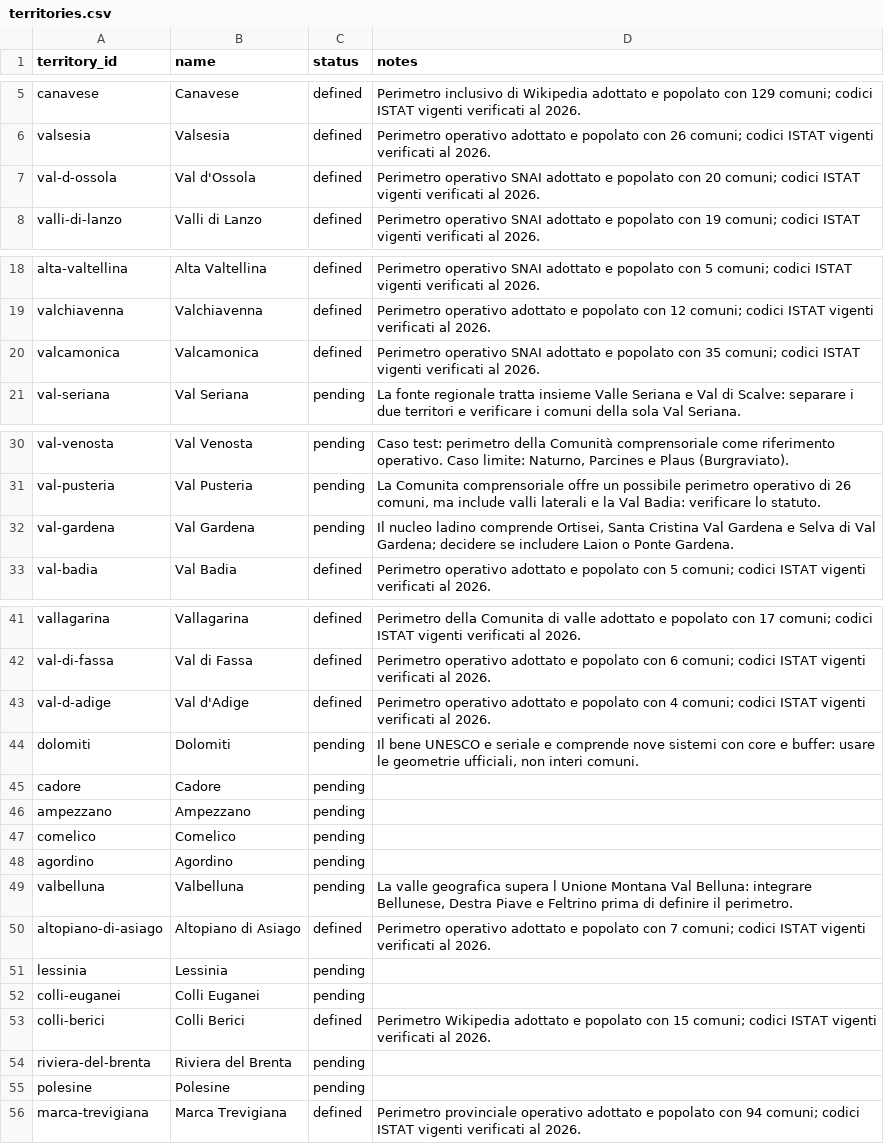
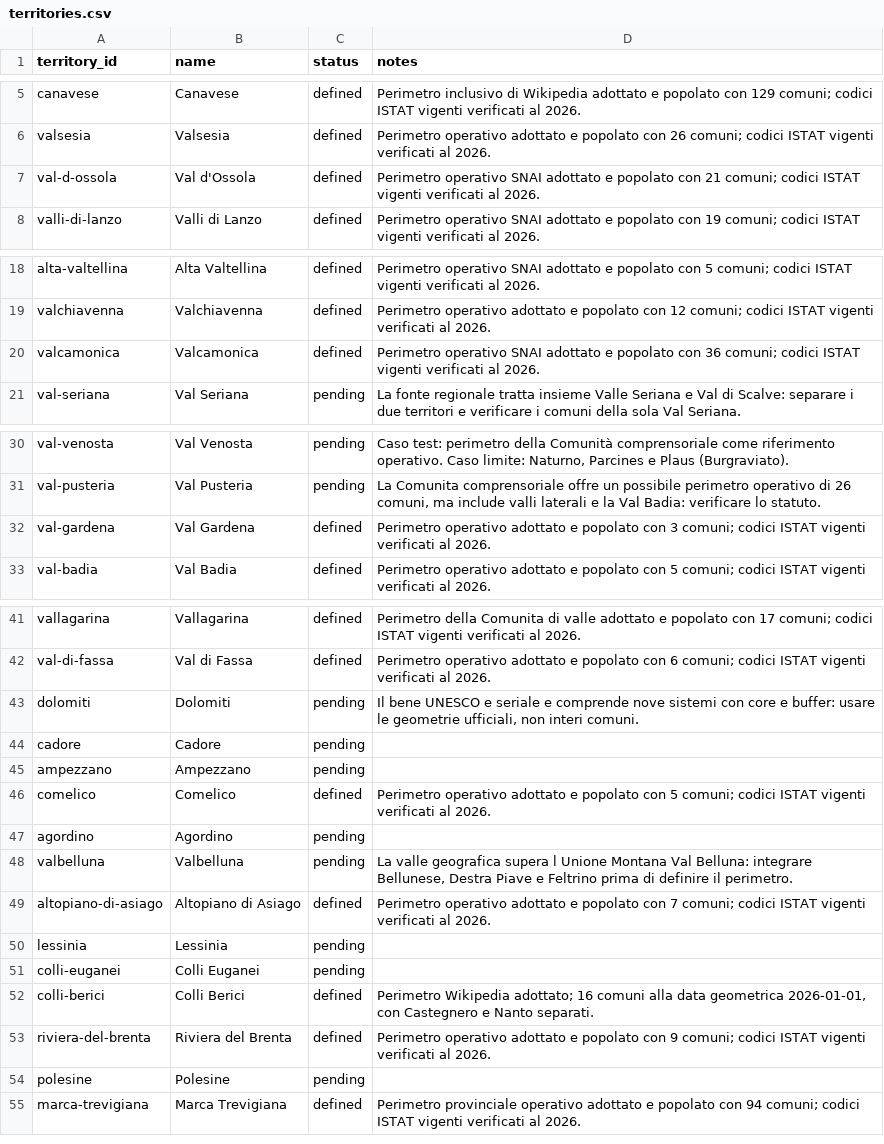
Before and after one commit to jobonaf/northern-italy-geographical-areas, a CSV file: data/territories.csv, drawn as a sheet; only a part is shown, gaps mark what is left out.

Commit message:
fixed some territories

```diff
--- a/data/territories.csv
+++ b/data/territories.csv
@@ -6,3 +6,3 @@ canavese,Canavese,defined,Perimetro inclusivo di Wikipedia adottato e popolato c
 valsesia,Valsesia,defined,Perimetro operativo adottato e popolato con 26 comuni; codici ISTAT vigenti verificati al 2026.
-val-d-ossola,Val d'Ossola,defined,Perimetro operativo SNAI adottato e popolato con 20 comuni; codici ISTAT vigenti verificati al 2026.
+val-d-ossola,Val d'Ossola,defined,Perimetro operativo SNAI adottato e popolato con 21 comuni; codici ISTAT vigenti verificati al 2026.
 valli-di-lanzo,Valli di Lanzo,defined,Perimetro operativo SNAI adottato e popolato con 19 comuni; codici ISTAT vigenti verificati al 2026.
@@ -19,3 +19,3 @@ alta-valtellina,Alta Valtellina,defined,Perimetro operativo SNAI adottato e popo
 valchiavenna,Valchiavenna,defined,Perimetro operativo adottato e popolato con 12 comuni; codici ISTAT vigenti verificati al 2026.
-valcamonica,Valcamonica,defined,Perimetro operativo SNAI adottato e popolato con 35 comuni; codici ISTAT vigenti verificati al 2026.
+valcamonica,Valcamonica,defined,Perimetro operativo SNAI adottato e popolato con 36 comuni; codici ISTAT vigenti verificati al 2026.
 val-seriana,Val Seriana,pending,La fonte regionale tratta insieme Valle Seriana e Val di Scalve: separare i due territori e verificare i comuni della sola Val Seriana.
@@ -31,3 +31,3 @@ val-venosta,Val Venosta,pending,"Caso test: perimetro della Comunità comprensor
 val-pusteria,Val Pusteria,pending,"La Comunita comprensoriale offre un possibile perimetro operativo di 26 comuni, ma include valli laterali e la Val Badia: verificare lo statuto."
-val-gardena,Val Gardena,pending,"Il nucleo ladino comprende Ortisei, Santa Cristina Val Gardena e Selva di Val Gardena; decidere se includere Laion o Ponte Gardena."
+val-gardena,Val Gardena,defined,Perimetro operativo adottato e popolato con 3 comuni; codici ISTAT vigenti verificati al 2026.
 val-badia,Val Badia,defined,Perimetro operativo adottato e popolato con 5 comuni; codici ISTAT vigenti verificati al 2026.
@@ -42,3 +42,2 @@ vallagarina,Vallagarina,defined,Perimetro della Comunita di valle adottato e pop
 val-di-fassa,Val di Fassa,defined,Perimetro operativo adottato e popolato con 6 comuni; codici ISTAT vigenti verificati al 2026.
-val-d-adige,Val d'Adige,defined,Perimetro operativo adottato e popolato con 4 comuni; codici ISTAT vigenti verificati al 2026.
 dolomiti,Dolomiti,pending,"Il bene UNESCO e seriale e comprende nove sistemi con core e buffer: usare le geometrie ufficiali, non interi comuni."
@@ -46,3 +45,3 @@ cadore,Cadore,pending,
 ampezzano,Ampezzano,pending,
-comelico,Comelico,pending,
+comelico,Comelico,defined,Perimetro operativo adottato e popolato con 5 comuni; codici ISTAT vigenti verificati al 2026.
 agordino,Agordino,pending,
@@ -52,4 +51,4 @@ lessinia,Lessinia,pending,
 colli-euganei,Colli Euganei,pending,
-colli-berici,Colli Berici,defined,Perimetro Wikipedia adottato e popolato con 15 comuni; codici ISTAT vigenti verificati al 2026.
-riviera-del-brenta,Riviera del Brenta,pending,
+colli-berici,Colli Berici,defined,"Perimetro Wikipedia adottato; 16 comuni alla data geometrica 2026-01-01, con Castegnero e Nanto separati."
+riviera-del-brenta,Riviera del Brenta,defined,Perimetro operativo adottato e popolato con 9 comuni; codici ISTAT vigenti verificati al 2026.
 polesine,Polesine,pending,
```
Also changed, not shown: data/sources.csv, data/territory_municipalities.csv, 1 other file.
